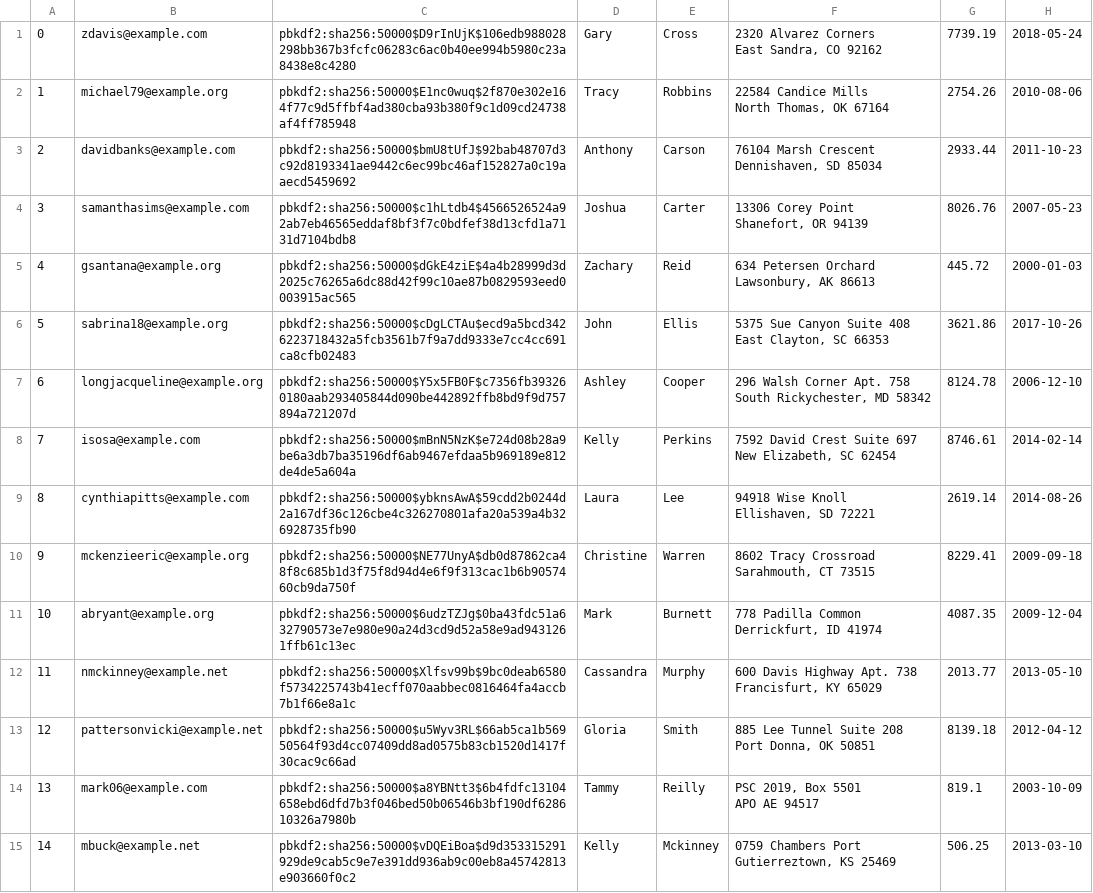
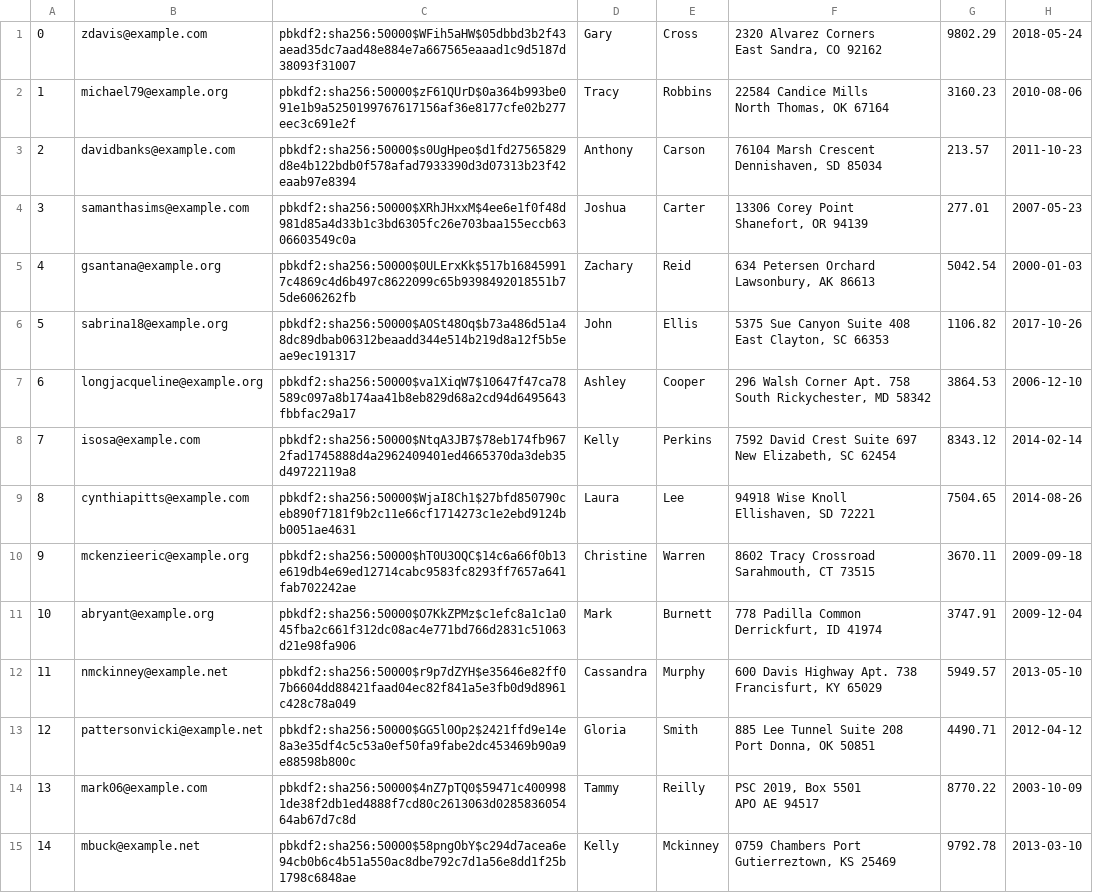
Before and after one commit to muazkashif/Mini-Amazon, a CSV file: db/data/Users.csv, drawn as a sheet; the diff names each change by its address in the sheet, - before the commit and + after, or states it on an @@ line.

```diff
--- a/db/data/Users.csv
+++ b/db/data/Users.csv
-C1: pbkdf2:sha256:50000$D9rInUjK$106edb988028298bb367b3fcfc06283c6ac0b40ee994b5980c23a8438e8c4280
+C1: pbkdf2:sha256:50000$WFih5aHW$05dbbd3b2f43aead35dc7aad48e884e7a667565eaaad1c9d5187d38093f31007
-G1: 7739.19
+G1: 9802.29
-C2: pbkdf2:sha256:50000$E1nc0wuq$2f870e302e164f77c9d5ffbf4ad380cba93b380f9c1d09cd24738af4ff785948
+C2: pbkdf2:sha256:50000$zF61QUrD$0a364b993be091e1b9a5250199767617156af36e8177cfe02b277eec3c691e2f
-G2: 2754.26
+G2: 3160.23
-C3: pbkdf2:sha256:50000$bmU8tUfJ$92bab48707d3c92d8193341ae9442c6ec99bc46af152827a0c19aaecd5459692
+C3: pbkdf2:sha256:50000$s0UgHpeo$d1fd27565829d8e4b122bdb0f578afad7933390d3d07313b23f42eaab97e8394
-G3: 2933.44
+G3: 213.57
-C4: pbkdf2:sha256:50000$c1hLtdb4$4566526524a92ab7eb46565eddaf8bf3f7c0bdfef38d13cfd1a7131d7104bdb8
+C4: pbkdf2:sha256:50000$XRhJHxxM$4ee6e1f0f48d981d85a4d33b1c3bd6305fc26e703baa155eccb6306603549c0a
-G4: 8026.76
+G4: 277.01
-C5: pbkdf2:sha256:50000$dGkE4ziE$4a4b28999d3d2025c76265a6dc88d42f99c10ae87b0829593eed0003915ac565
+C5: pbkdf2:sha256:50000$0ULErxKk$517b168459917c4869c4d6b497c8622099c65b9398492018551b75de606262fb
-G5: 445.72
+G5: 5042.54
-C6: pbkdf2:sha256:50000$cDgLCTAu$ecd9a5bcd3426223718432a5fcb3561b7f9a7dd9333e7cc4cc691ca8cfb02483
+C6: pbkdf2:sha256:50000$AOSt48Oq$b73a486d51a48dc89dbab06312beaadd344e514b219d8a12f5b5eae9ec191317
-G6: 3621.86
+G6: 1106.82
-C7: pbkdf2:sha256:50000$Y5x5FB0F$c7356fb393260180aab293405844d090be442892ffb8bd9f9d757894a721207d
+C7: pbkdf2:sha256:50000$va1XiqW7$10647f47ca78589c097a8b174aa41b8eb829d68a2cd94d6495643fbbfac29a17
-G7: 8124.78
+G7: 3864.53
-C8: pbkdf2:sha256:50000$mBnN5NzK$e724d08b28a9be6a3db7ba35196df6ab9467efdaa5b969189e812de4de5a604a
+C8: pbkdf2:sha256:50000$NtqA3JB7$78eb174fb9672fad1745888d4a2962409401ed4665370da3deb35d49722119a8
-G8: 8746.61
+G8: 8343.12
-C9: pbkdf2:sha256:50000$ybknsAwA$59cdd2b0244d2a167df36c126cbe4c326270801afa20a539a4b326928735fb90
+C9: pbkdf2:sha256:50000$WjaI8Ch1$27bfd850790ceb890f7181f9b2c11e66cf1714273c1e2ebd9124bb0051ae4631
-G9: 2619.14
+G9: 7504.65
-C10: pbkdf2:sha256:50000$NE77UnyA$db0d87862ca48f8c685b1d3f75f8d94d4e6f9f313cac1b6b9057460cb9da750f
+C10: pbkdf2:sha256:50000$hT0U3OQC$14c6a66f0b13e619db4e69ed12714cabc9583fc8293ff7657a641fab702242ae
-G10: 8229.41
+G10: 3670.11
-C11: pbkdf2:sha256:50000$6udzTZJg$0ba43fdc51a632790573e7e980e90a24d3cd9d52a58e9ad9431261ffb61c13ec
+C11: pbkdf2:sha256:50000$O7KkZPMz$c1efc8a1c1a045fba2c661f312dc08ac4e771bd766d2831c51063d21e98fa906
-G11: 4087.35
+G11: 3747.91
-C12: pbkdf2:sha256:50000$Xlfsv99b$9bc0deab6580f5734225743b41ecff070aabbec0816464fa4accb7b1f66e8a1c
+C12: pbkdf2:sha256:50000$r9p7dZYH$e35646e82ff07b6604dd88421faad04ec82f841a5e3fb0d9d8961c428c78a049
-G12: 2013.77
+G12: 5949.57
-C13: pbkdf2:sha256:50000$u5Wyv3RL$66ab5ca1b56950564f93d4cc07409dd8ad0575b83cb1520d1417f30cac9c66ad
+C13: pbkdf2:sha256:50000$GG5l0Op2$2421ffd9e14e8a3e35df4c5c53a0ef50fa9fabe2dc453469b90a9e88598b800c
-G13: 8139.18
+G13: 4490.71
-C14: pbkdf2:sha256:50000$a8YBNtt3$6b4fdfc13104658ebd6dfd7b3f046bed50b06546b3bf190df628610326a7980b
+C14: pbkdf2:sha256:50000$4nZ7pTQ0$59471c4009981de38f2db1ed4888f7cd80c2613063d028583605464ab67d7c8d
-G14: 819.1
+G14: 8770.22
-C15: pbkdf2:sha256:50000$vDQEiBoa$d9d353315291929de9cab5c9e7e391dd936ab9c00eb8a45742813e903660f0c2
+C15: pbkdf2:sha256:50000$58pngObY$c294d7acea6e94cb0b6c4b51a550ac8dbe792c7d1a56e8dd1f25b1798c6848ae
-G15: 506.25
+G15: 9792.78
```
Also changed, not shown: db/data/Products.csv.
